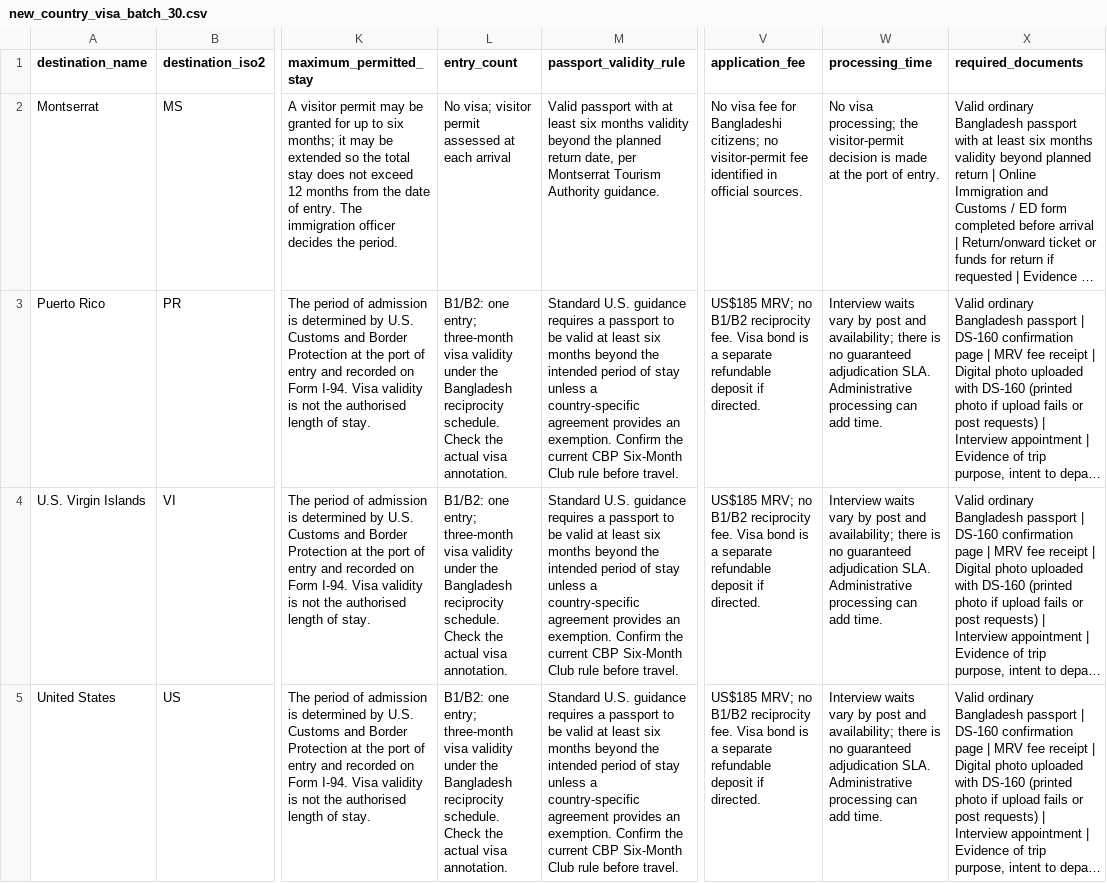
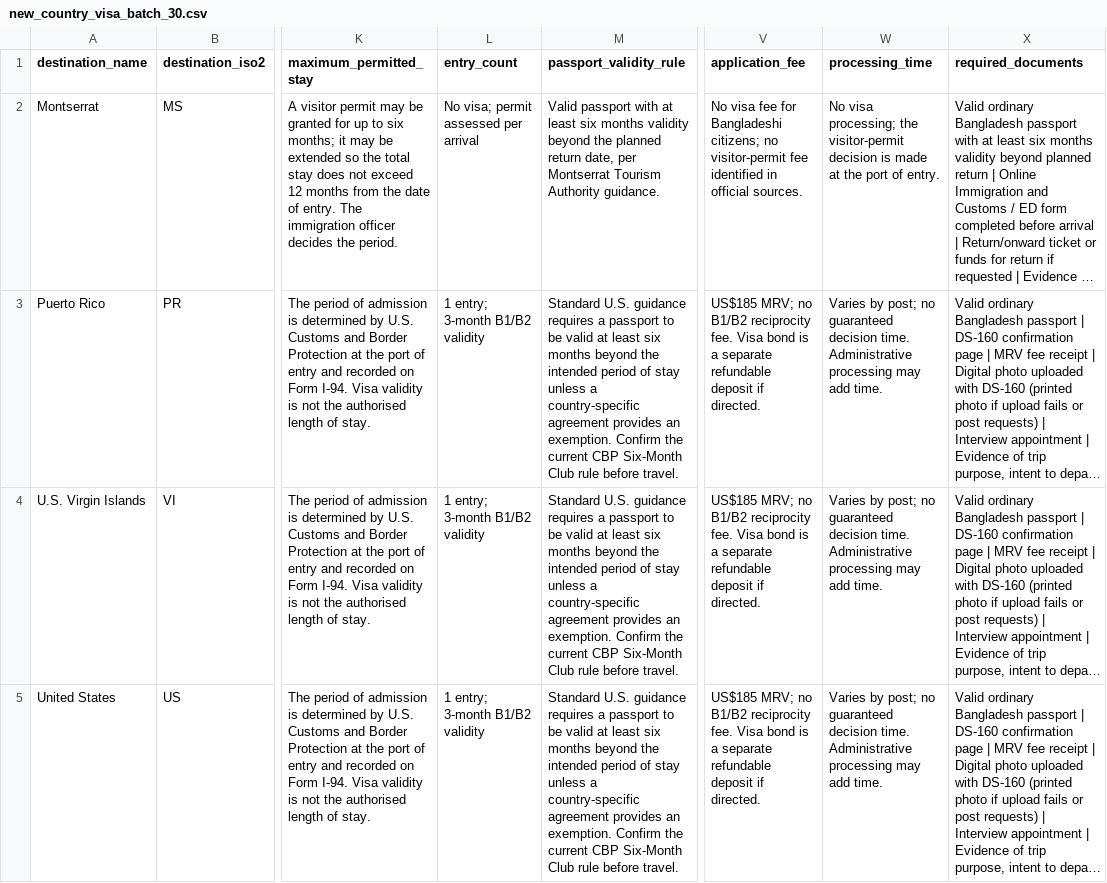
Before and after one commit to raadislam/unigo-backend, a CSV file: database/data/new_country_visa_batch_30.csv, drawn as a sheet; only a part is shown, gaps mark what is left out; long unchanged cells end in …; the diff names each change by its address in the sheet, - before the commit and + after, or states it on an @@ line.

Commit message:
Correct Batch 30 entry-count and processing-time field lengths

```diff
--- a/database/data/new_country_visa_batch_30.csv
+++ b/database/data/new_country_visa_batch_30.csv
-L2 (entry_count): No visa; visitor permit assessed at each arrival
+L2 (entry_count): No visa; permit assessed per arrival
-L3:L5 (entry_count): B1/B2: one entry; three-month visa validity under the Bangladesh reciprocity schedule. Check the actual visa annotation.
+L3:L5 (entry_count): 1 entry; 3-month B1/B2 validity
-W3:W5 (processing_time): Interview waits vary by post and availability; there is no guaranteed adjudication SLA. Administrative processing can add time.
+W3:W5 (processing_time): Varies by post; no guaranteed decision time. Administrative processing may add time.
```
